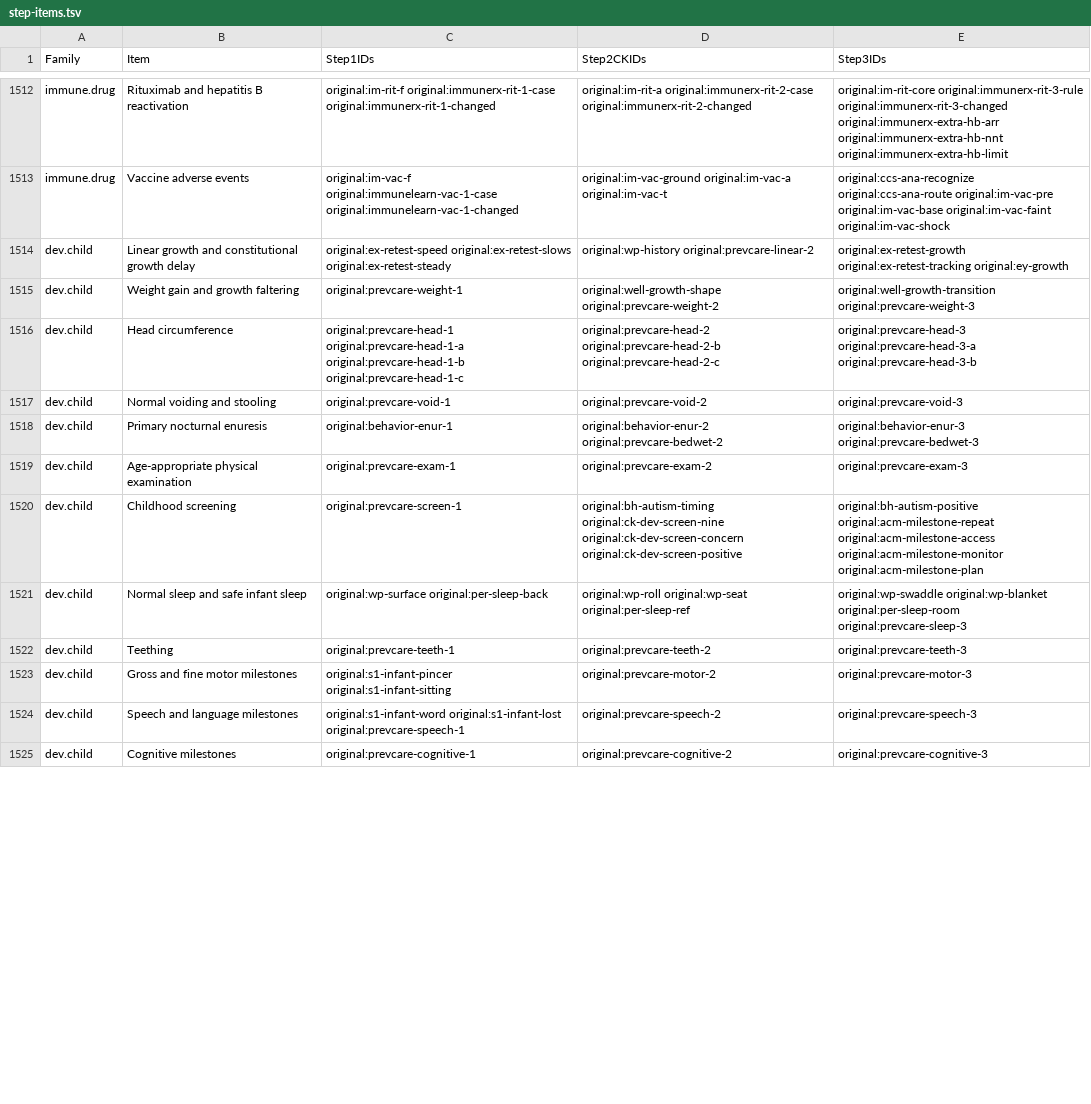
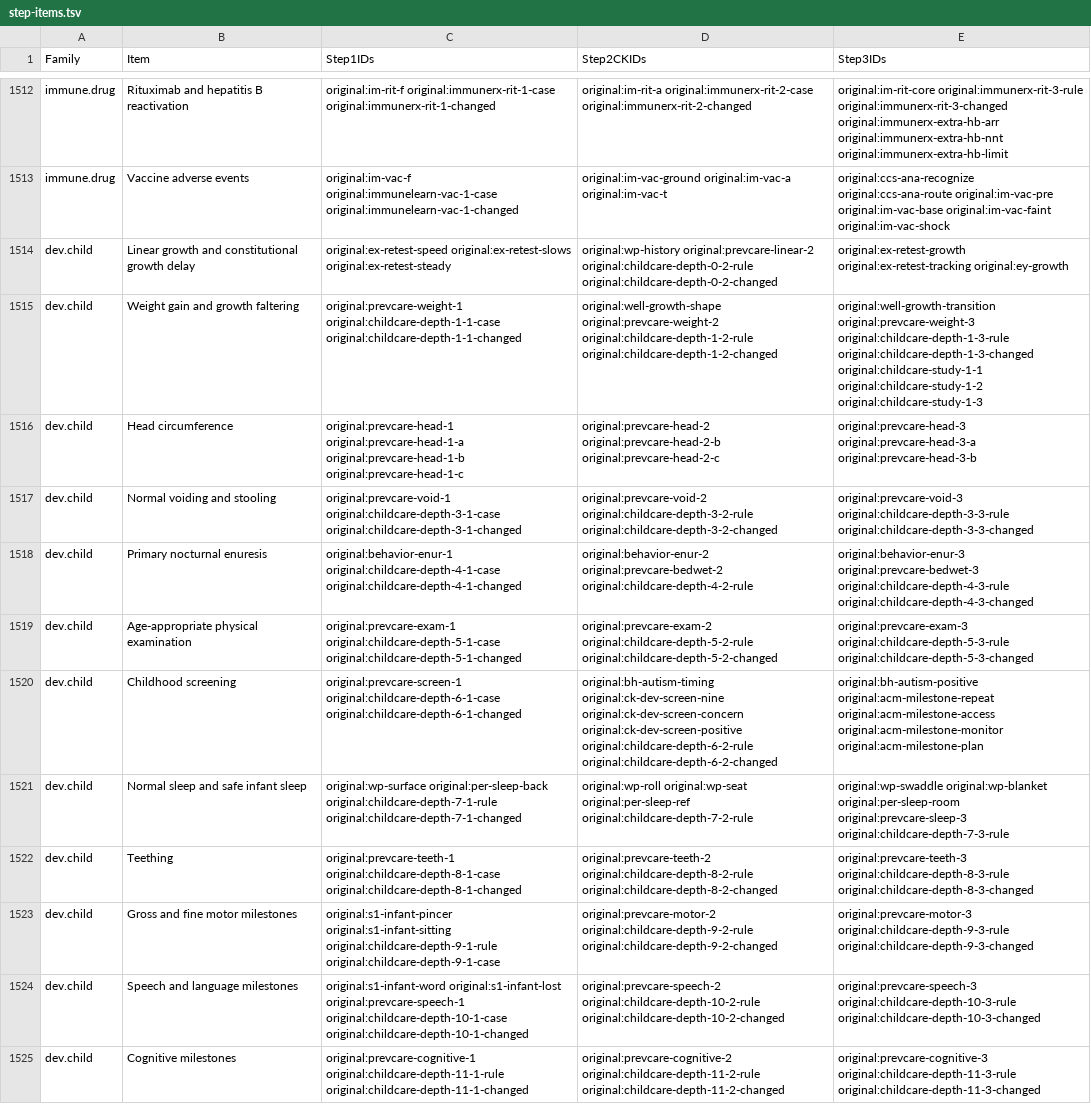
Before and after one commit to bionicles/anki, a TSV file: decks/mcat-usmle/step-items.tsv, drawn as a sheet; only a part is shown, gaps mark what is left out; the diff covers the shown part only; the diff names each change by its address in the sheet, - before the commit and + after, or states it on an @@ line.

```diff
--- a/decks/mcat-usmle/step-items.tsv
+++ b/decks/mcat-usmle/step-items.tsv
-D1514 (Step2CKIDs): original:wp-history original:prevcare-linear-2
+D1514 (Step2CKIDs): original:wp-history original:prevcare-linear-2 original:childcare-depth-0-2-rule original:childcare-depth-0-2-changed
-C1515 (Step1IDs): original:prevcare-weight-1
+C1515 (Step1IDs): original:prevcare-weight-1 original:childcare-depth-1-1-case original:childcare-depth-1-1-changed
-D1515 (Step2CKIDs): original:well-growth-shape original:prevcare-weight-2
+D1515 (Step2CKIDs): original:well-growth-shape original:prevcare-weight-2 original:childcare-depth-1-2-rule original:childcare-depth-1-2-changed
-E1515 (Step3IDs): original:well-growth-transition original:prevcare-weight-3
+E1515 (Step3IDs): original:well-growth-transition original:prevcare-weight-3 original:childcare-depth-1-3-rule original:childcare-depth-1-3-changed original:childcare-study-1-1 original:childcare-study-1-2 original:childcare-study-1-3
-C1517 (Step1IDs): original:prevcare-void-1
+C1517 (Step1IDs): original:prevcare-void-1 original:childcare-depth-3-1-case original:childcare-depth-3-1-changed
-D1517 (Step2CKIDs): original:prevcare-void-2
+D1517 (Step2CKIDs): original:prevcare-void-2 original:childcare-depth-3-2-rule original:childcare-depth-3-2-changed
-E1517 (Step3IDs): original:prevcare-void-3
+E1517 (Step3IDs): original:prevcare-void-3 original:childcare-depth-3-3-rule original:childcare-depth-3-3-changed
-C1518 (Step1IDs): original:behavior-enur-1
+C1518 (Step1IDs): original:behavior-enur-1 original:childcare-depth-4-1-case original:childcare-depth-4-1-changed
-D1518 (Step2CKIDs): original:behavior-enur-2 original:prevcare-bedwet-2
+D1518 (Step2CKIDs): original:behavior-enur-2 original:prevcare-bedwet-2 original:childcare-depth-4-2-rule
-E1518 (Step3IDs): original:behavior-enur-3 original:prevcare-bedwet-3
+E1518 (Step3IDs): original:behavior-enur-3 original:prevcare-bedwet-3 original:childcare-depth-4-3-rule original:childcare-depth-4-3-changed
-C1519 (Step1IDs): original:prevcare-exam-1
+C1519 (Step1IDs): original:prevcare-exam-1 original:childcare-depth-5-1-case original:childcare-depth-5-1-changed
-D1519 (Step2CKIDs): original:prevcare-exam-2
+D1519 (Step2CKIDs): original:prevcare-exam-2 original:childcare-depth-5-2-rule original:childcare-depth-5-2-changed
-E1519 (Step3IDs): original:prevcare-exam-3
+E1519 (Step3IDs): original:prevcare-exam-3 original:childcare-depth-5-3-rule original:childcare-depth-5-3-changed
-C1520 (Step1IDs): original:prevcare-screen-1
+C1520 (Step1IDs): original:prevcare-screen-1 original:childcare-depth-6-1-case original:childcare-depth-6-1-changed
-D1520 (Step2CKIDs): …original:ck-dev-screen-concern original:ck-dev-screen-positive
+D1520 (Step2CKIDs): …original:ck-dev-screen-concern original:ck-dev-screen-positive original:childcare-depth-6-2-rule original:childcare-depth-6-2-changed
-C1521 (Step1IDs): original:wp-surface original:per-sleep-back
+C1521 (Step1IDs): original:wp-surface original:per-sleep-back original:childcare-depth-7-1-rule original:childcare-depth-7-1-changed
-D1521 (Step2CKIDs): …original:wp-seat original:per-sleep-ref
+D1521 (Step2CKIDs): …original:wp-seat original:per-sleep-ref original:childcare-depth-7-2-rule
-E1521 (Step3IDs): …original:per-sleep-room original:prevcare-sleep-3
+E1521 (Step3IDs): …original:per-sleep-room original:prevcare-sleep-3 original:childcare-depth-7-3-rule
-C1522 (Step1IDs): original:prevcare-teeth-1
+C1522 (Step1IDs): original:prevcare-teeth-1 original:childcare-depth-8-1-case original:childcare-depth-8-1-changed
-D1522 (Step2CKIDs): original:prevcare-teeth-2
+D1522 (Step2CKIDs): original:prevcare-teeth-2 original:childcare-depth-8-2-rule original:childcare-depth-8-2-changed
-E1522 (Step3IDs): original:prevcare-teeth-3
+E1522 (Step3IDs): original:prevcare-teeth-3 original:childcare-depth-8-3-rule original:childcare-depth-8-3-changed
-C1523 (Step1IDs): original:s1-infant-pincer original:s1-infant-sitting
+C1523 (Step1IDs): original:s1-infant-pincer original:s1-infant-sitting original:childcare-depth-9-1-rule original:childcare-depth-9-1-case
-D1523 (Step2CKIDs): original:prevcare-motor-2
+D1523 (Step2CKIDs): original:prevcare-motor-2 original:childcare-depth-9-2-rule original:childcare-depth-9-2-changed
-E1523 (Step3IDs): original:prevcare-motor-3
+E1523 (Step3IDs): original:prevcare-motor-3 original:childcare-depth-9-3-rule original:childcare-depth-9-3-changed
-C1524 (Step1IDs): …original:s1-infant-lost original:prevcare-speech-1
+C1524 (Step1IDs): …original:s1-infant-lost original:prevcare-speech-1 original:childcare-depth-10-1-case original:childcare-depth-10-1-changed
-D1524 (Step2CKIDs): original:prevcare-speech-2
+D1524 (Step2CKIDs): original:prevcare-speech-2 original:childcare-depth-10-2-rule original:childcare-depth-10-2-changed
-E1524 (Step3IDs): original:prevcare-speech-3
+E1524 (Step3IDs): original:prevcare-speech-3 original:childcare-depth-10-3-rule original:childcare-depth-10-3-changed
-C1525 (Step1IDs): original:prevcare-cognitive-1
+C1525 (Step1IDs): original:prevcare-cognitive-1 original:childcare-depth-11-1-rule original:childcare-depth-11-1-changed
-D1525 (Step2CKIDs): original:prevcare-cognitive-2
+D1525 (Step2CKIDs): original:prevcare-cognitive-2 original:childcare-depth-11-2-rule original:childcare-depth-11-2-changed
-E1525 (Step3IDs): original:prevcare-cognitive-3
+E1525 (Step3IDs): original:prevcare-cognitive-3 original:childcare-depth-11-3-rule original:childcare-depth-11-3-changed
```
Also changed, not shown: 27 edited cells elsewhere in this file, decks/mcat-usmle/imaging.tsv, decks/mcat-usmle/step-families.tsv, 30 other files.
